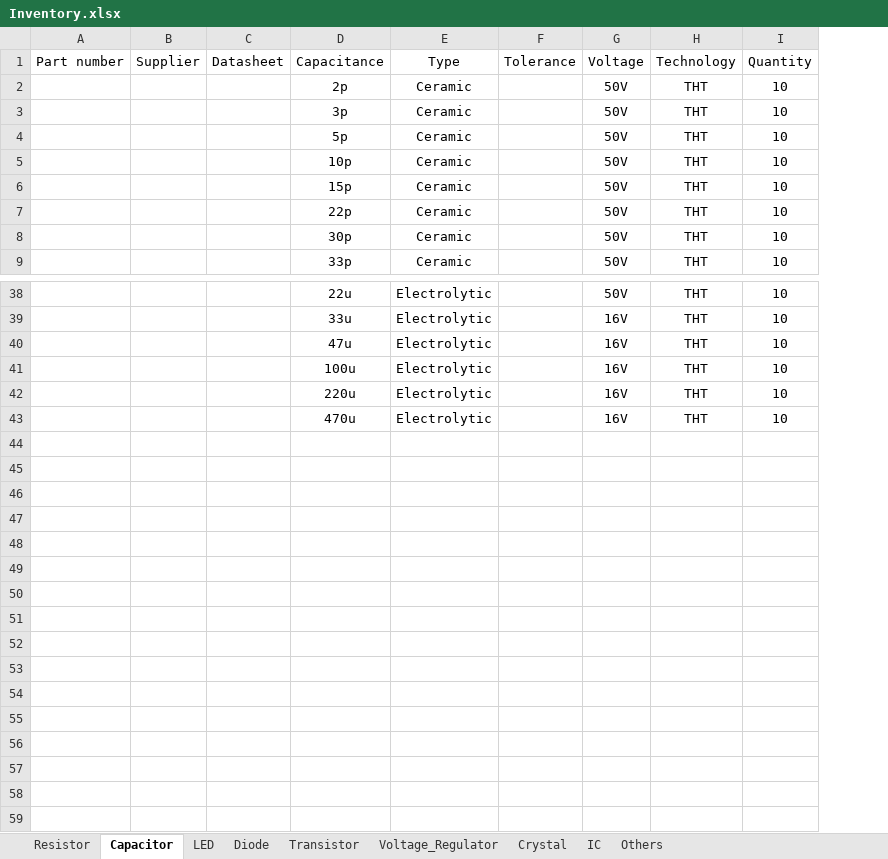
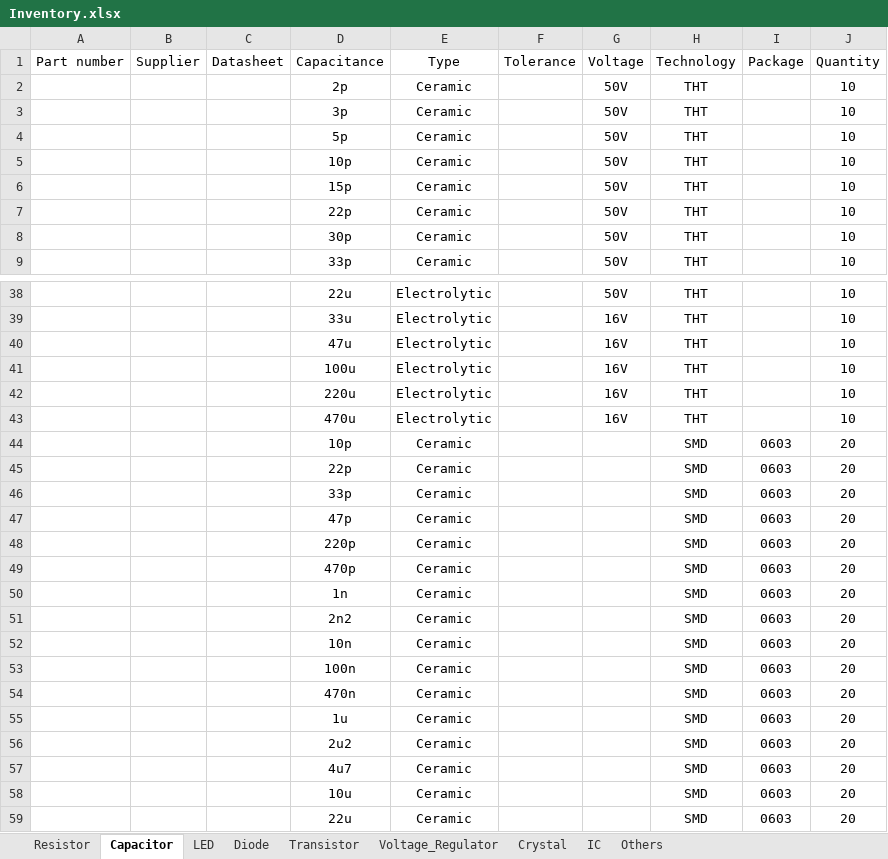
Before and after one commit to vtolenti89/Embedded, an Excel workbook: Material/Inventory.xlsx, sheet Capacitor, drawn as a sheet; only a part is shown, gaps mark what is left out; values as stored, in another font and other column widths than the file's, no borders; the diff names each change by its address in the sheet, - before the commit and + after, or states it on an @@ line.

```diff
--- a/Material/Inventory.xlsx (sheet Capacitor)
+++ b/Material/Inventory.xlsx (sheet Capacitor)
+column I (Package), empty
+row 44:  |  |  | 10p | Ceramic |  |  | SMD | 0603 | 20
+row 45:  |  |  | 22p | Ceramic |  |  | SMD | 0603 | 20
+row 46:  |  |  | 33p | Ceramic |  |  | SMD | 0603 | 20
+row 47:  |  |  | 47p | Ceramic |  |  | SMD | 0603 | 20
+row 48:  |  |  | 220p | Ceramic |  |  | SMD | 0603 | 20
+row 49:  |  |  | 470p | Ceramic |  |  | SMD | 0603 | 20
+row 50:  |  |  | 1n | Ceramic |  |  | SMD | 0603 | 20
+row 51:  |  |  | 2n2 | Ceramic |  |  | SMD | 0603 | 20
+row 52:  |  |  | 10n | Ceramic |  |  | SMD | 0603 | 20
+row 53:  |  |  | 100n | Ceramic |  |  | SMD | 0603 | 20
+row 54:  |  |  | 470n | Ceramic |  |  | SMD | 0603 | 20
+row 55:  |  |  | 1u | Ceramic |  |  | SMD | 0603 | 20
+row 56:  |  |  | 2u2 | Ceramic |  |  | SMD | 0603 | 20
+row 57:  |  |  | 4u7 | Ceramic |  |  | SMD | 0603 | 20
+row 58:  |  |  | 10u | Ceramic |  |  | SMD | 0603 | 20
+row 59:  |  |  | 22u | Ceramic |  |  | SMD | 0603 | 20
```
Also changed, not shown: sheet Diode, sheet Resistor.
